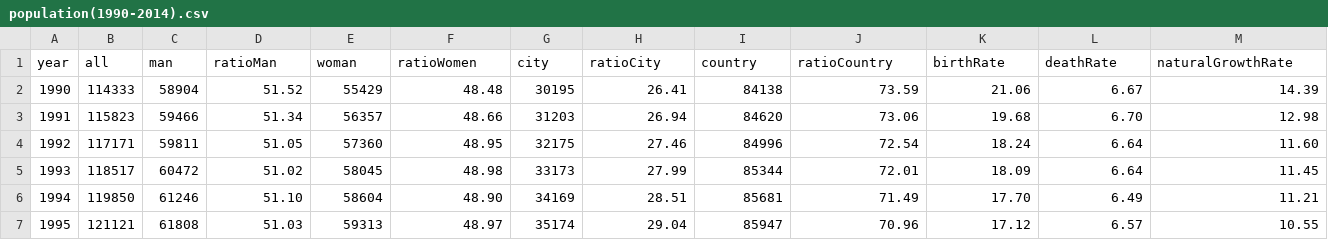
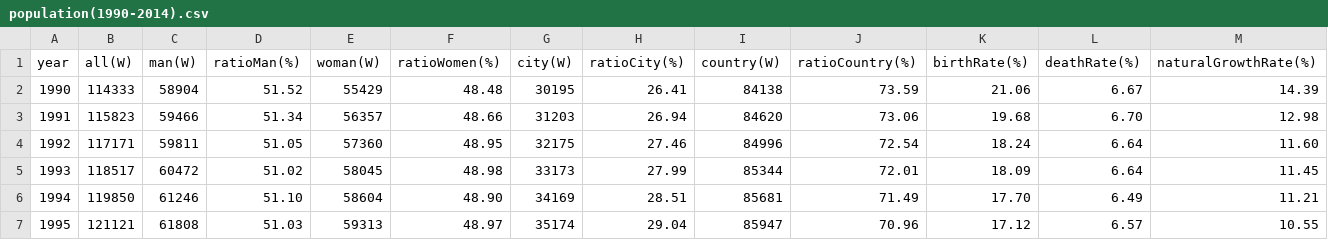
Before and after one commit to bkk1024/myResume, a CSV file: static/data/population(1990-2014).csv, drawn as a sheet; only a part is shown.

```diff
--- a/static/data/population(1990-2014).csv
+++ b/static/data/population(1990-2014).csv
@@ -1,2 +1,2 @@
-year,all,man,ratioMan,woman,ratioWomen,city,ratioCity,country,ratioCountry,birthRate,deathRate,naturalGrowthRate,,
+year,all(W),man(W),ratioMan(%),woman(W),ratioWomen(%),city(W),ratioCity(%),country(W),ratioCountry(%),birthRate(%),deathRate(%),naturalGrowthRate(%),,
 1990,114333,58904,51.52,55429,48.48,30195,26.41,84138,73.59,21.06 ,6.67 ,14.39 ,,
```
Also changed, not shown: 25 other files.
